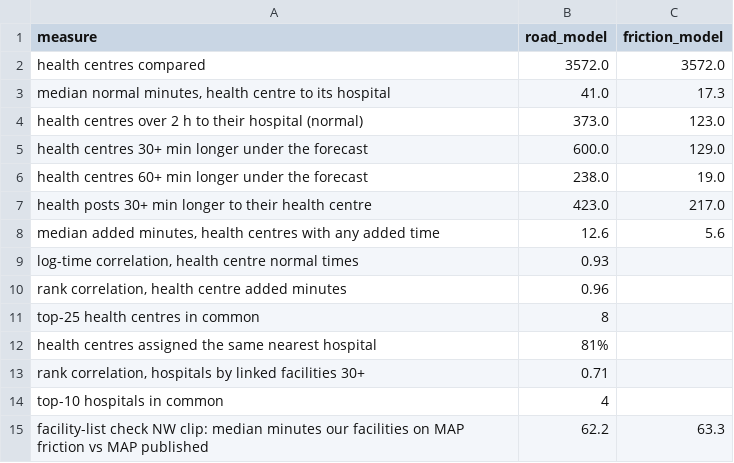
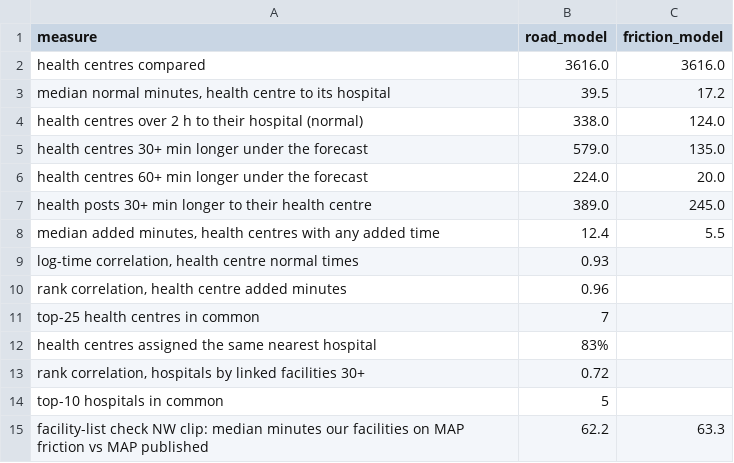
Before and after one commit to ASchroederCR/eth-health-access-roads, a CSV file: tables/eth_health_access_friction_summary_20261119.csv, drawn as a sheet.

```diff
--- a/tables/eth_health_access_friction_summary_20261119.csv
+++ b/tables/eth_health_access_friction_summary_20261119.csv
@@ -1,15 +1,15 @@
 measure,road_model,friction_model
-health centres compared,3572.0,3572.0
-"median normal minutes, health centre to its hospital",41.0,17.3
-health centres over 2 h to their hospital (normal),373.0,123.0
-health centres 30+ min longer under the forecast,600.0,129.0
-health centres 60+ min longer under the forecast,238.0,19.0
-health posts 30+ min longer to their health centre,423.0,217.0
-"median added minutes, health centres with any added time",12.6,5.6
+health centres compared,3616.0,3616.0
+"median normal minutes, health centre to its hospital",39.5,17.2
+health centres over 2 h to their hospital (normal),338.0,124.0
+health centres 30+ min longer under the forecast,579.0,135.0
+health centres 60+ min longer under the forecast,224.0,20.0
+health posts 30+ min longer to their health centre,389.0,245.0
+"median added minutes, health centres with any added time",12.4,5.5
 "log-time correlation, health centre normal times",0.93,
 "rank correlation, health centre added minutes",0.96,
-top-25 health centres in common,8,
-health centres assigned the same nearest hospital,81%,
-"rank correlation, hospitals by linked facilities 30+",0.71,
-top-10 hospitals in common,4,
+top-25 health centres in common,7,
+health centres assigned the same nearest hospital,83%,
+"rank correlation, hospitals by linked facilities 30+",0.72,
+top-10 hospitals in common,5,
 facility-list check NW clip: median minutes our facilities on MAP friction vs MAP published,62.2,63.3
```
Also changed, not shown: tables/eth_health_access_top_20261119.csv, tables/eth_health_access_woreda_20261119.csv, 37 other files.
